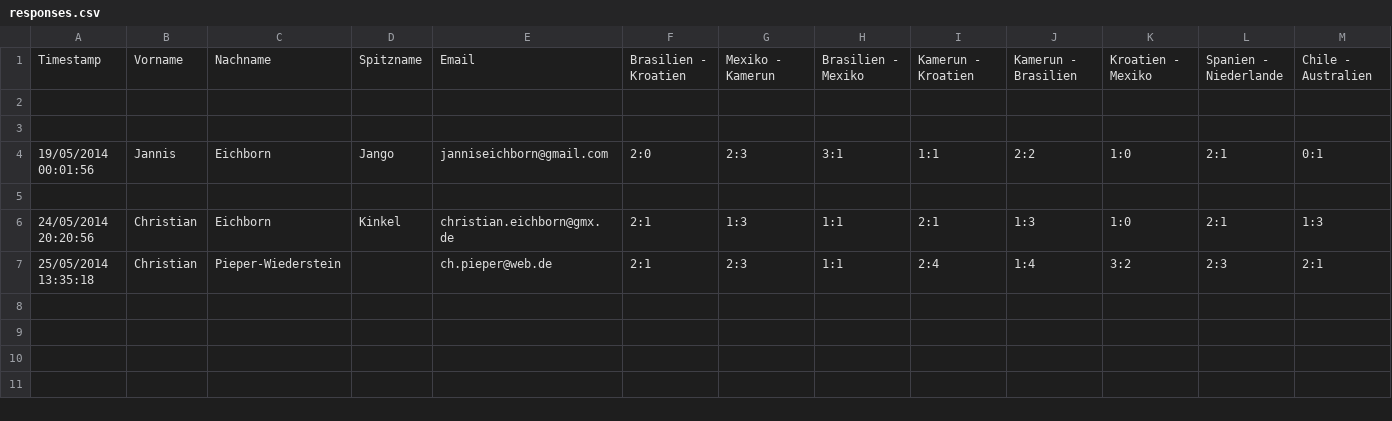
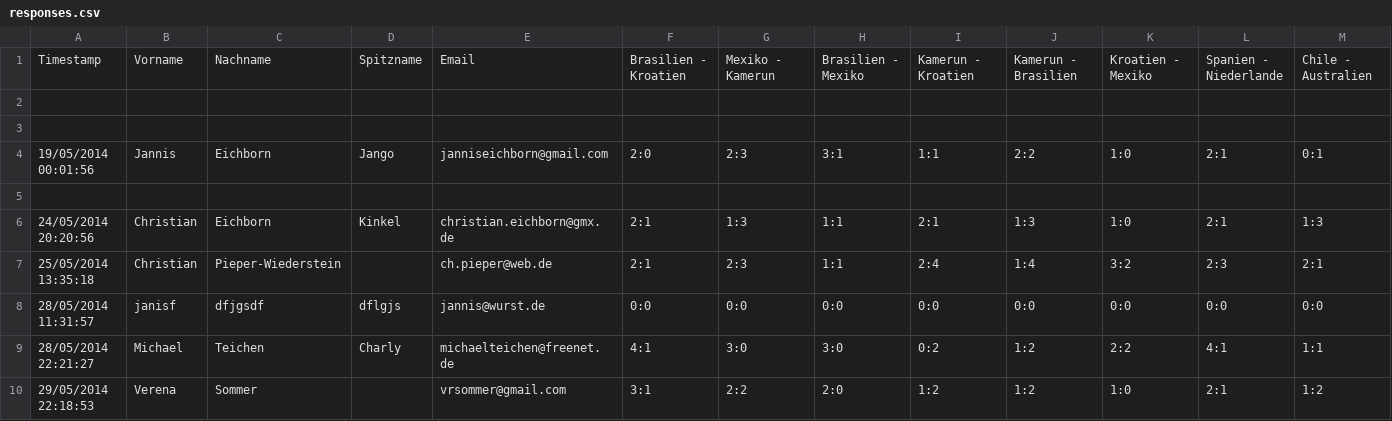
Before and after one commit to dadarakt/tippWM, a CSV file: data/src/main/resources/responses.csv, drawn as a sheet; only a part is shown; rows hold the shown columns only; the diff names each change by its address in the sheet, - before the commit and + after, or states it on an @@ line.

```diff
--- a/data/src/main/resources/responses.csv
+++ b/data/src/main/resources/responses.csv
+row 8: 28/05/2014 11:31:57 | janisf | dfjgsdf | dflgjs | jannis@wurst.de | 0:0 | 0:0 | 0:0 | 0:0 | 0:0 | 0:0 | 0:0 | 0:0
+row 9: 28/05/2014 22:21:27 | Michael | Teichen | Charly | michaelteichen@freenet.de | 4:1 | 3:0 | 3:0 | 0:2 | 1:2 | 2:2 | 4:1 | 1:1
+row 10: 29/05/2014 22:18:53 | Verena | Sommer |  | vrsommer@gmail.com | 3:1 | 2:2 | 2:0 | 1:2 | 1:2 | 1:0 | 2:1 | 1:2
```
Also changed, not shown: 20 other files.
